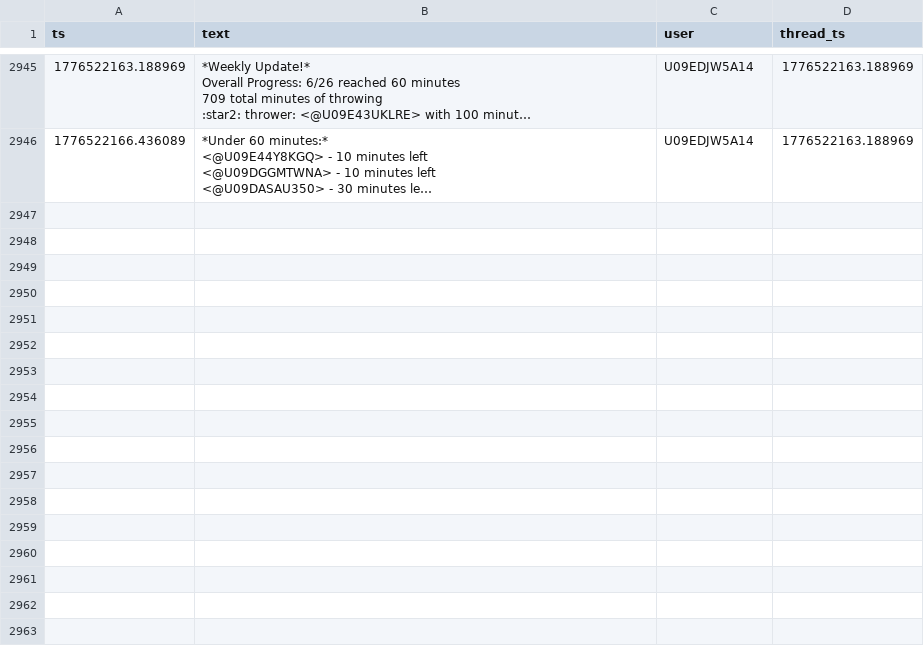
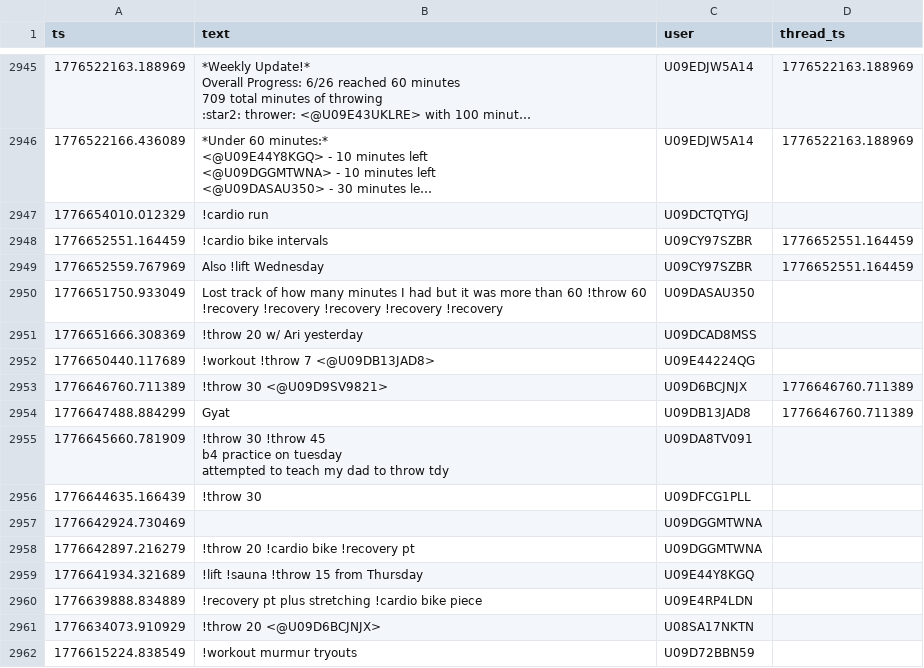
Before and after one commit to MGreenberg58/slackbot-main, a CSV file: messages.csv, drawn as a sheet; only a part is shown, gaps mark what is left out; long unchanged cells end in …; ↵ is a line break in a cell; the diff names each change by its address in the sheet, - before the commit and + after, or states it on an @@ line.

```diff
--- a/messages.csv
+++ b/messages.csv
+row 2947: 1776654010.012329 | !cardio run | U09DCTQTYGJ
+row 2948: 1776652551.164459 | !cardio bike intervals | U09CY97SZBR | 1776652551.164459
+row 2949: 1776652559.767969 | Also !lift Wednesday | U09CY97SZBR | 1776652551.164459
+row 2950: 1776651750.933049 | Lost track of how many minutes I had but it was more than 60 !throw 60 !recovery !recovery !recovery !recovery !recovery | U09DASAU350
+row 2951: 1776651666.308369 | !throw 20 w/ Ari yesterday | U09DCAD8MSS
+row 2952: 1776650440.117689 | !workout !throw 7 <@U09DB13JAD8> | U09E44224QG
+row 2953: 1776646760.711389 | !throw 30 <@U09D9SV9821> | U09D6BCJNJX | 1776646760.711389
+row 2954: 1776647488.884299 | Gyat | U09DB13JAD8 | 1776646760.711389
+row 2955: 1776645660.781909 | !throw 30 !throw 45 ↵ b4 practice on tuesday ↵ attempted to teach my dad to throw tdy | U09DA8TV091
+row 2956: 1776644635.166439 | !throw 30 | U09DFCG1PLL
+row 2957: 1776642924.730469 |  | U09DGGMTWNA
+row 2958: 1776642897.216279 | !throw 20 !cardio bike !recovery pt | U09DGGMTWNA
+row 2959: 1776641934.321689 | !lift !sauna !throw 15 from Thursday | U09E44Y8KGQ
+row 2960: 1776639888.834889 | !recovery pt plus stretching !cardio bike piece | U09E4RP4LDN
+row 2961: 1776634073.910929 | !throw 20 <@U09D6BCJNJX> | U08SA17NKTN
+row 2962: 1776615224.838549 | !workout murmur tryouts | U09D72BBN59
```
